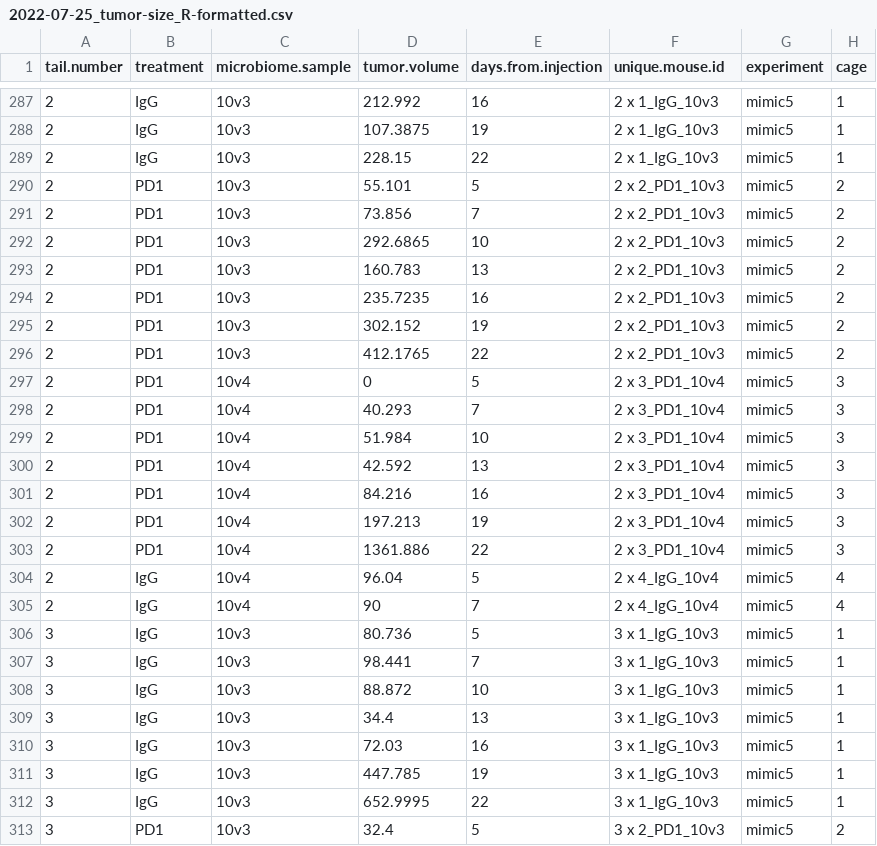
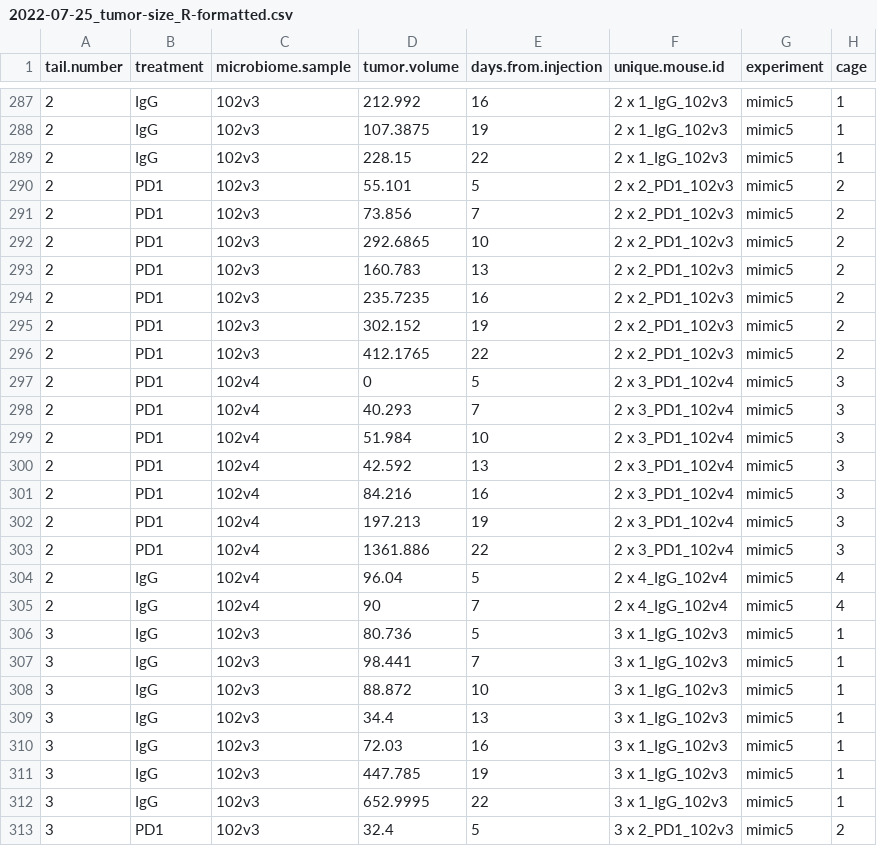
Before and after one commit to spakowiczlab/mimic, a CSV file: data/2022-07-25_tumor-size_R-formatted.csv, drawn as a sheet; only a part is shown, gaps mark what is left out; the diff covers the shown part only.

```diff
--- a/data/2022-07-25_tumor-size_R-formatted.csv
+++ b/data/2022-07-25_tumor-size_R-formatted.csv
@@ -287,27 +287,27 @@
-"2","IgG","10v3",212.992,16,"2 x 1_IgG_10v3","mimic5","1"
-"2","IgG","10v3",107.3875,19,"2 x 1_IgG_10v3","mimic5","1"
-"2","IgG","10v3",228.15,22,"2 x 1_IgG_10v3","mimic5","1"
-"2","PD1","10v3",55.101,5,"2 x 2_PD1_10v3","mimic5","2"
-"2","PD1","10v3",73.856,7,"2 x 2_PD1_10v3","mimic5","2"
-"2","PD1","10v3",292.6865,10,"2 x 2_PD1_10v3","mimic5","2"
-"2","PD1","10v3",160.783,13,"2 x 2_PD1_10v3","mimic5","2"
-"2","PD1","10v3",235.7235,16,"2 x 2_PD1_10v3","mimic5","2"
-"2","PD1","10v3",302.152,19,"2 x 2_PD1_10v3","mimic5","2"
-"2","PD1","10v3",412.1765,22,"2 x 2_PD1_10v3","mimic5","2"
-"2","PD1","10v4",0,5,"2 x 3_PD1_10v4","mimic5","3"
-"2","PD1","10v4",40.293,7,"2 x 3_PD1_10v4","mimic5","3"
-"2","PD1","10v4",51.984,10,"2 x 3_PD1_10v4","mimic5","3"
-"2","PD1","10v4",42.592,13,"2 x 3_PD1_10v4","mimic5","3"
-"2","PD1","10v4",84.216,16,"2 x 3_PD1_10v4","mimic5","3"
-"2","PD1","10v4",197.213,19,"2 x 3_PD1_10v4","mimic5","3"
-"2","PD1","10v4",1361.886,22,"2 x 3_PD1_10v4","mimic5","3"
-"2","IgG","10v4",96.04,5,"2 x 4_IgG_10v4","mimic5","4"
-"2","IgG","10v4",90,7,"2 x 4_IgG_10v4","mimic5","4"
-"3","IgG","10v3",80.736,5,"3 x 1_IgG_10v3","mimic5","1"
-"3","IgG","10v3",98.441,7,"3 x 1_IgG_10v3","mimic5","1"
-"3","IgG","10v3",88.872,10,"3 x 1_IgG_10v3","mimic5","1"
-"3","IgG","10v3",34.4,13,"3 x 1_IgG_10v3","mimic5","1"
-"3","IgG","10v3",72.03,16,"3 x 1_IgG_10v3","mimic5","1"
-"3","IgG","10v3",447.785,19,"3 x 1_IgG_10v3","mimic5","1"
-"3","IgG","10v3",652.9995,22,"3 x 1_IgG_10v3","mimic5","1"
-"3","PD1","10v3",32.4,5,"3 x 2_PD1_10v3","mimic5","2"
+"2","IgG","102v3",212.992,16,"2 x 1_IgG_102v3","mimic5","1"
+"2","IgG","102v3",107.3875,19,"2 x 1_IgG_102v3","mimic5","1"
+"2","IgG","102v3",228.15,22,"2 x 1_IgG_102v3","mimic5","1"
+"2","PD1","102v3",55.101,5,"2 x 2_PD1_102v3","mimic5","2"
+"2","PD1","102v3",73.856,7,"2 x 2_PD1_102v3","mimic5","2"
+"2","PD1","102v3",292.6865,10,"2 x 2_PD1_102v3","mimic5","2"
+"2","PD1","102v3",160.783,13,"2 x 2_PD1_102v3","mimic5","2"
+"2","PD1","102v3",235.7235,16,"2 x 2_PD1_102v3","mimic5","2"
+"2","PD1","102v3",302.152,19,"2 x 2_PD1_102v3","mimic5","2"
+"2","PD1","102v3",412.1765,22,"2 x 2_PD1_102v3","mimic5","2"
+"2","PD1","102v4",0,5,"2 x 3_PD1_102v4","mimic5","3"
+"2","PD1","102v4",40.293,7,"2 x 3_PD1_102v4","mimic5","3"
+"2","PD1","102v4",51.984,10,"2 x 3_PD1_102v4","mimic5","3"
+"2","PD1","102v4",42.592,13,"2 x 3_PD1_102v4","mimic5","3"
+"2","PD1","102v4",84.216,16,"2 x 3_PD1_102v4","mimic5","3"
+"2","PD1","102v4",197.213,19,"2 x 3_PD1_102v4","mimic5","3"
+"2","PD1","102v4",1361.886,22,"2 x 3_PD1_102v4","mimic5","3"
+"2","IgG","102v4",96.04,5,"2 x 4_IgG_102v4","mimic5","4"
+"2","IgG","102v4",90,7,"2 x 4_IgG_102v4","mimic5","4"
+"3","IgG","102v3",80.736,5,"3 x 1_IgG_102v3","mimic5","1"
+"3","IgG","102v3",98.441,7,"3 x 1_IgG_102v3","mimic5","1"
+"3","IgG","102v3",88.872,10,"3 x 1_IgG_102v3","mimic5","1"
+"3","IgG","102v3",34.4,13,"3 x 1_IgG_102v3","mimic5","1"
+"3","IgG","102v3",72.03,16,"3 x 1_IgG_102v3","mimic5","1"
+"3","IgG","102v3",447.785,19,"3 x 1_IgG_102v3","mimic5","1"
+"3","IgG","102v3",652.9995,22,"3 x 1_IgG_102v3","mimic5","1"
+"3","PD1","102v3",32.4,5,"3 x 2_PD1_102v3","mimic5","2"
```
Also changed, not shown: 92 edited cells elsewhere in this file, 3 other files.
